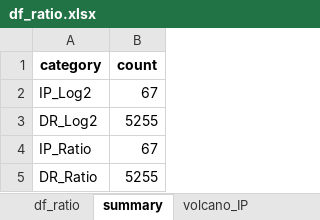
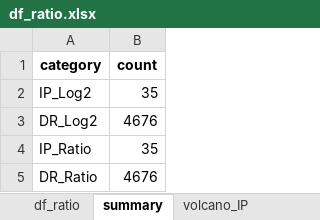
Before and after one commit to Rodrigo6363/IpvsDrinking, an Excel workbook: src/data/protein_lists/df_ratio.xlsx, sheet summary, drawn as a sheet; values as stored, in another font and other column widths than the file's, no borders; the diff names each change by its address in the sheet, - before the commit and + after, or states it on an @@ line.

```diff
--- a/src/data/protein_lists/df_ratio.xlsx (sheet summary)
+++ b/src/data/protein_lists/df_ratio.xlsx (sheet summary)
-B2 (count): 67
+B2 (count): 35
-B3 (count): 5255
+B3 (count): 4676
-B4 (count): 67
+B4 (count): 35
-B5 (count): 5255
+B5 (count): 4676
```
Also changed, not shown: sheet df_ratio, src/data/protein_lists/List1_IP_DR.xlsx, src/data/protein_lists/List2.1_DR_FC1.5.xlsx, 17 other files.
